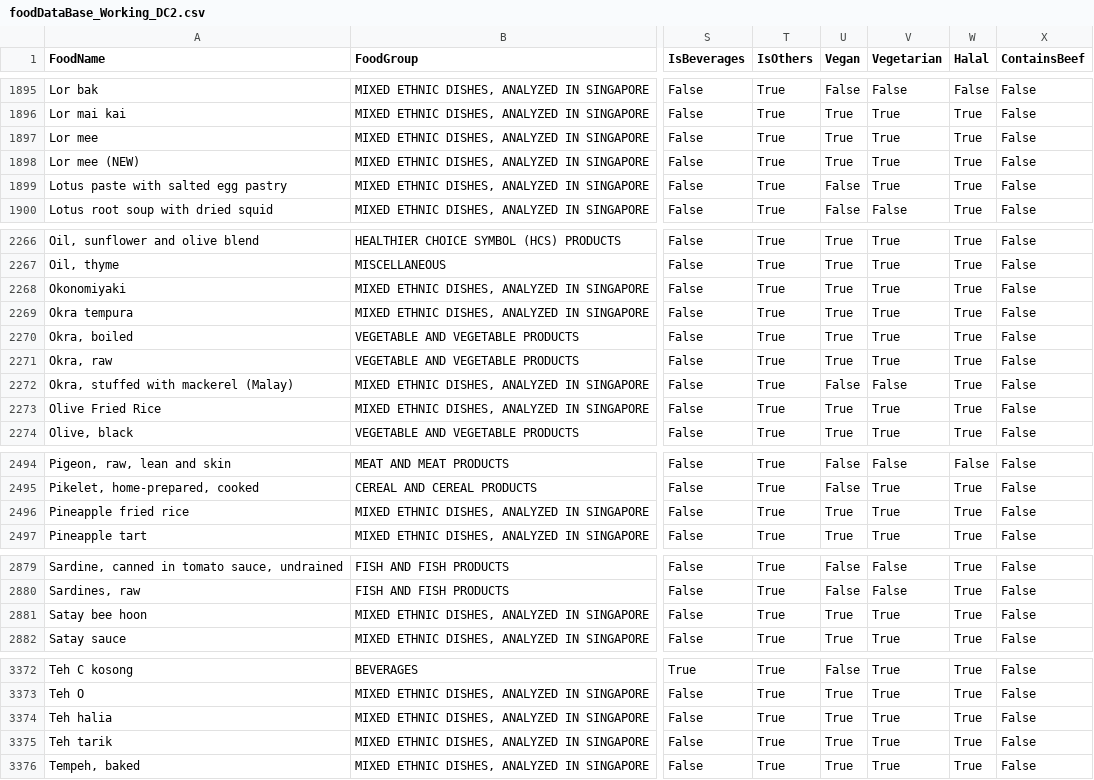
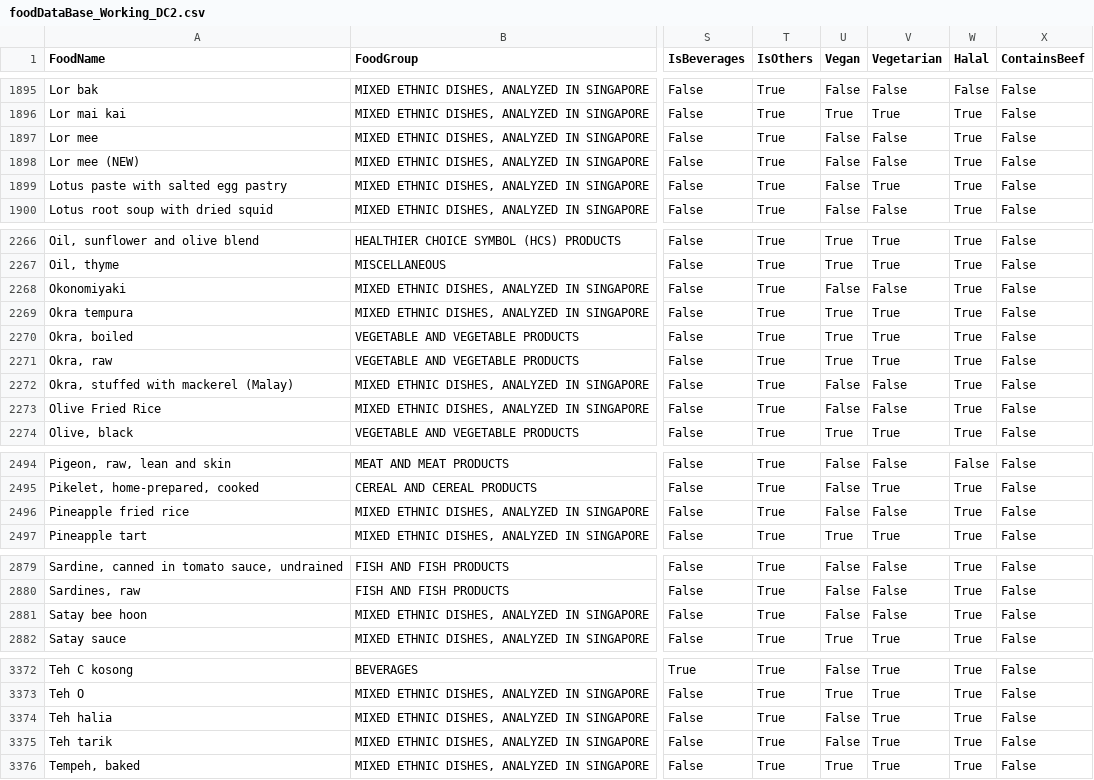
Before and after one commit to ISS-IS02PT/IRS-PM-ISY5001-2020-01-18-GROUP5-A.I.-Food-Recommender, a CSV file: SystemCode/Integrations/foodrec_proj/foodrec/Dataset/foodDataBase_Working_DC2.csv, drawn as a sheet; only a part is shown, gaps mark what is left out; the diff covers the shown part only; the diff names each change by its address in the sheet, - before the commit and + after, or states it on an @@ line.

Commit message:
Update EDA
Update for pork in halal labels and ox in beef, vegan and vegetarian labels.

```diff
--- a/SystemCode/Integrations/foodrec_proj/foodrec/Dataset/foodDataBase_Working_DC2.csv
+++ b/SystemCode/Integrations/foodrec_proj/foodrec/Dataset/foodDataBase_Working_DC2.csv
-U1897:U1898 (Vegan): True
+U1897:U1898 (Vegan): False
-V1897:V1898 (Vegetarian): True
+V1897:V1898 (Vegetarian): False
-U2268 (Vegan): True
+U2268 (Vegan): False
-V2268 (Vegetarian): True
+V2268 (Vegetarian): False
-U2273 (Vegan): True
+U2273 (Vegan): False
-V2273 (Vegetarian): True
+V2273 (Vegetarian): False
-U2496 (Vegan): True
+U2496 (Vegan): False
-V2496 (Vegetarian): True
+V2496 (Vegetarian): False
-U2881 (Vegan): True
+U2881 (Vegan): False
-V2881 (Vegetarian): True
+V2881 (Vegetarian): False
-U3374:U3375 (Vegan): True
+U3374:U3375 (Vegan): False
```
Also changed, not shown: 30 edited cells elsewhere in this file, 1 other file.
